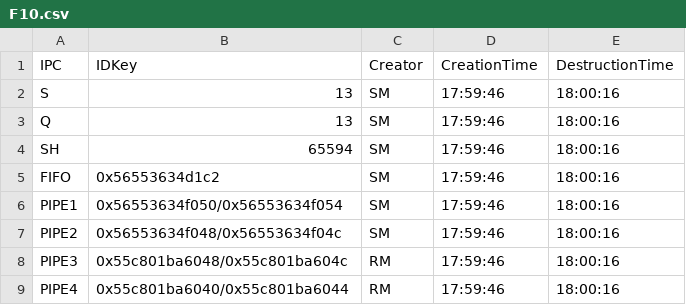
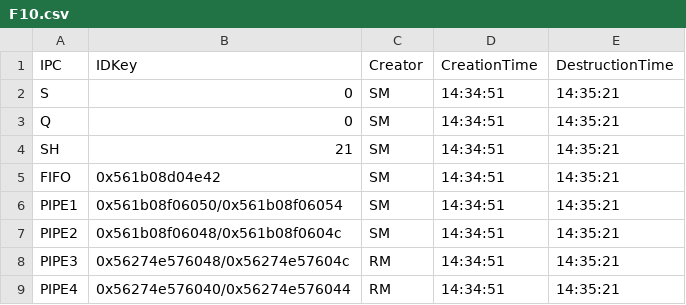
Before and after one commit to MarcoCastelli4/Sistemi-Operativi, a CSV file: OutputFiles/F10.csv, drawn as a sheet.

```diff
--- a/OutputFiles/F10.csv
+++ b/OutputFiles/F10.csv
@@ -1,9 +1,9 @@
 IPC;IDKey;Creator;CreationTime;DestructionTime
-S;13;SM;17:59:46;18:00:16;
-Q;13;SM;17:59:46;18:00:16;
-SH;65594;SM;17:59:46;18:00:16;
-FIFO;0x56553634d1c2;SM;17:59:46;18:00:16;
-PIPE1;0x56553634f050/0x56553634f054;SM;17:59:46;18:00:16;
-PIPE2;0x56553634f048/0x56553634f04c;SM;17:59:46;18:00:16;
-PIPE3;0x55c801ba6048/0x55c801ba604c;RM;17:59:46;18:00:16;
-PIPE4;0x55c801ba6040/0x55c801ba6044;RM;17:59:46;18:00:16;
+S;0;SM;14:34:51;14:35:21;
+Q;0;SM;14:34:51;14:35:21;
+SH;21;SM;14:34:51;14:35:21;
+FIFO;0x561b08d04e42;SM;14:34:51;14:35:21;
+PIPE1;0x561b08f06050/0x561b08f06054;SM;14:34:51;14:35:21;
+PIPE2;0x561b08f06048/0x561b08f0604c;SM;14:34:51;14:35:21;
+PIPE3;0x56274e576048/0x56274e57604c;RM;14:34:51;14:35:21;
+PIPE4;0x56274e576040/0x56274e576044;RM;14:34:51;14:35:21;
```
Also changed, not shown: OutputFiles/F1.csv, OutputFiles/F2.csv, 19 other files.
